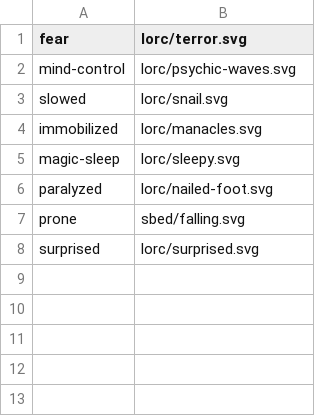
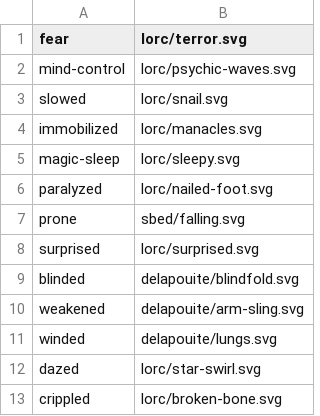
Before and after one commit to KobaruTools/cof2-campaign-tool, a TSV file: scripts/game-icons/status-effects/map.tsv, drawn as a sheet.

```diff
--- a/scripts/game-icons/status-effects/map.tsv
+++ b/scripts/game-icons/status-effects/map.tsv
@@ -8 +8,6 @@ prone	sbed/falling.svg
 surprised	lorc/surprised.svg
+blinded	delapouite/blindfold.svg
+weakened	delapouite/arm-sling.svg
+winded	delapouite/lungs.svg
+dazed	lorc/star-swirl.svg
+crippled	lorc/broken-bone.svg
```
Also changed, not shown: 8 other files.
